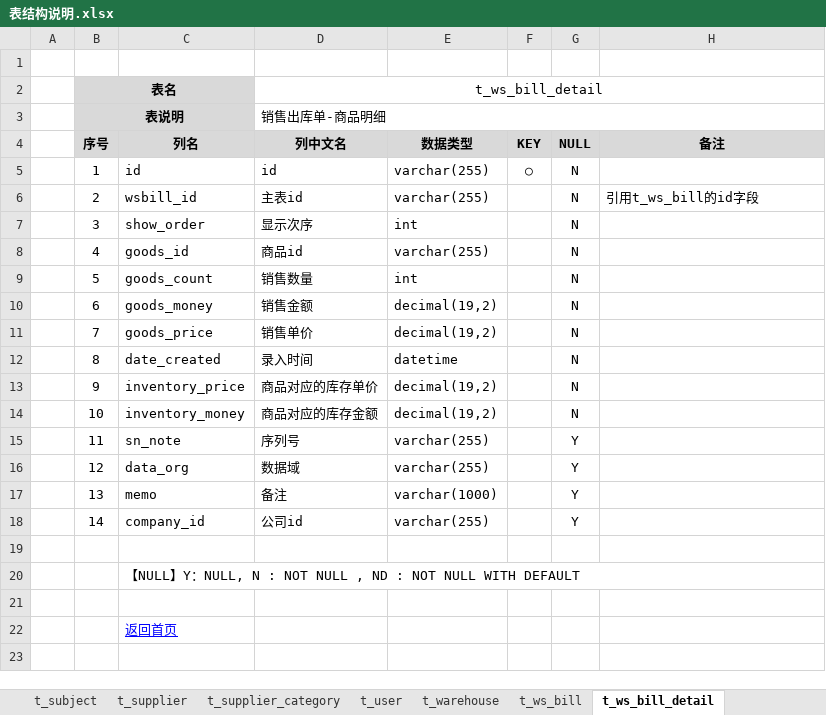
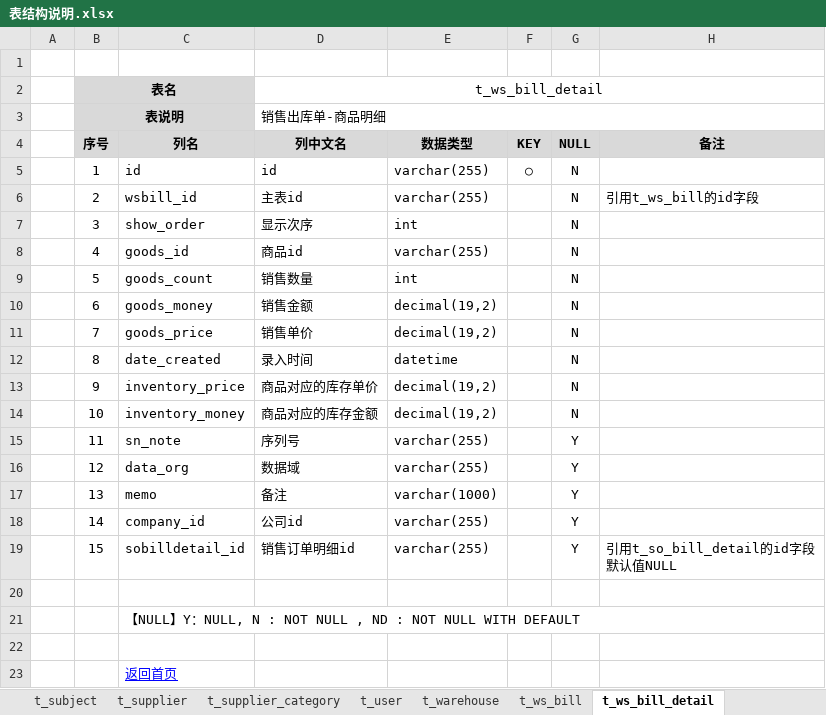
Before and after one commit to dongxf/PSI, an Excel workbook: doc/02 表结构/表结构说明.xlsx, sheet t_ws_bill_detail, drawn as a sheet; values as stored, in another font and other column widths than the file's, no borders; ↵ is a line break in a cell; the diff names each change by its address in the sheet, - before the commit and + after, or states it on an @@ line.

Commit message:
更新数据库文档：t_ws_bill_detail新增字段sobilldetail_id

```diff
--- a/doc/02 表结构/表结构说明.xlsx (sheet t_ws_bill_detail)
+++ b/doc/02 表结构/表结构说明.xlsx (sheet t_ws_bill_detail)
+row 19:  | 15 | sobilldetail_id | 销售订单明细id | varchar(255) |  | Y | 引用t_so_bill_detail的id字段 ↵ 默认值NULL
```
